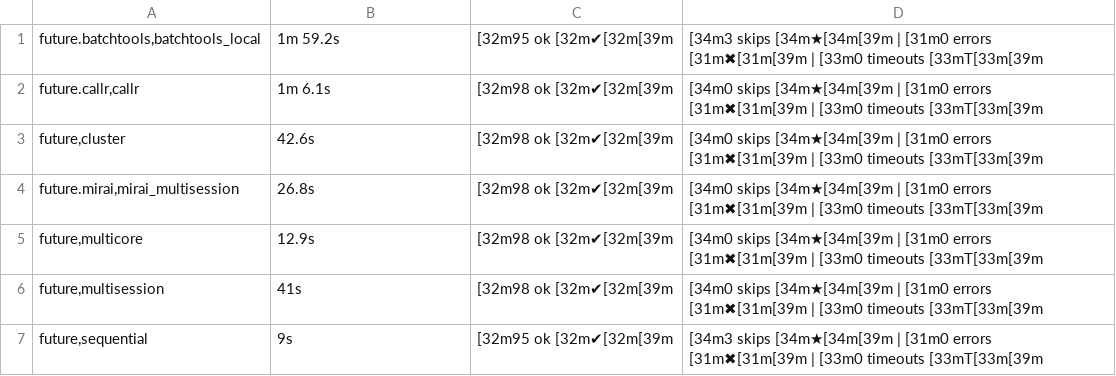
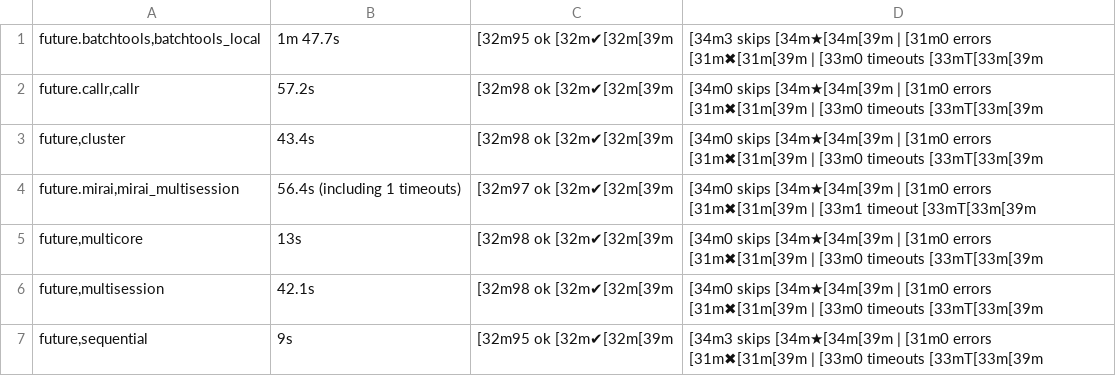
Before and after one commit to HenrikBengtsson/future.tests, a TSV file: backend_results/summary.tsv, drawn as a sheet; the diff names each change by its address in the sheet, - before the commit and + after, or states it on an @@ line.

Commit message:
Refresh 'make test-all' results

```diff
--- a/backend_results/summary.tsv
+++ b/backend_results/summary.tsv
-B1: 1m 59.2s
+B1: 1m 47.7s
-B2: 1m 6.1s
+B2: 57.2s
-B3: 42.6s
+B3: 43.4s
-B4: 26.8s
+B4: 56.4s (including 1 timeouts)
-C4: [32m98 ok [32m✔[32m[39m
+C4: [32m97 ok [32m✔[32m[39m
-D4: …[31m✖[31m[39m | [33m0 timeouts [33mT[33m[39m
+D4: …[31m✖[31m[39m | [33m1 timeout [33mT[33m[39m
-B5: 12.9s
+B5: 13s
-B6: 41s
+B6: 42.1s
```
Also changed, not shown: 9 other files.
